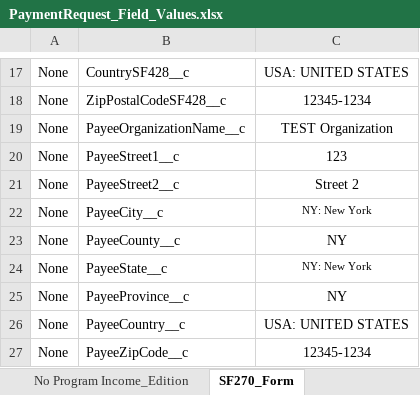
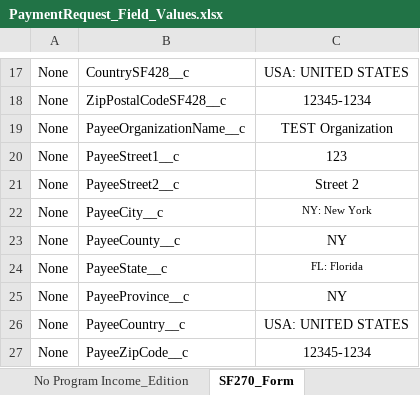
Before and after one commit to VaibhavChandratre-REISys/govgrants-product-automation, an Excel workbook: src/main/resources/PaymentRequest_Field_Values.xlsx, sheet SF270_Form, drawn as a sheet; only a part is shown, gaps mark what is left out; values as stored, in another font and other column widths than the file's, no borders; the diff names each change by its address in the sheet, - before the commit and + after, or states it on an @@ line.

```diff
--- a/src/main/resources/PaymentRequest_Field_Values.xlsx (sheet SF270_Form)
+++ b/src/main/resources/PaymentRequest_Field_Values.xlsx (sheet SF270_Form)
-C24: NY: New York
+C24: FL: Florida
```
Also changed, not shown: 4 other files.
